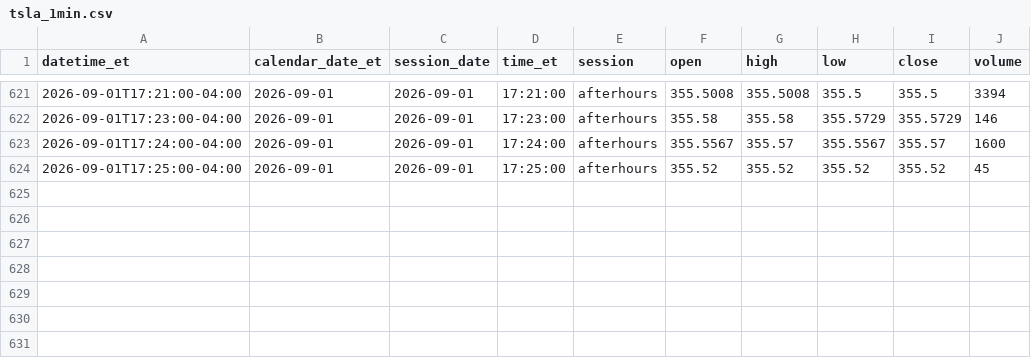
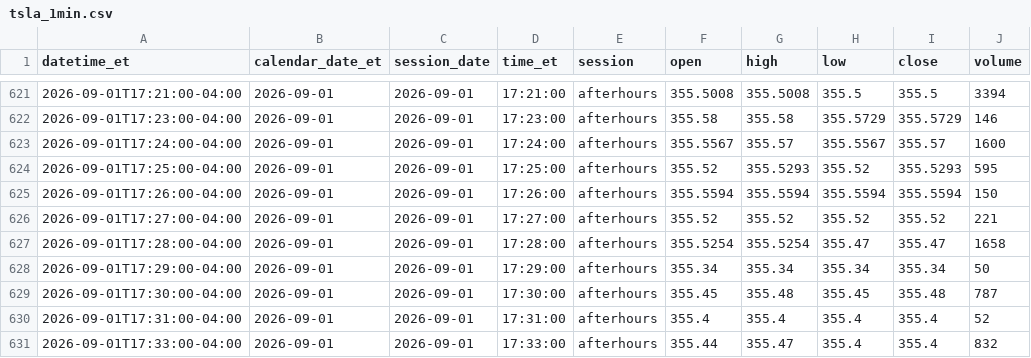
Before and after one commit to senthilaimhighrealty/tsla-chatgpt-primary, a CSV file: tsla_1min.csv, drawn as a sheet; only a part is shown, gaps mark what is left out.

Commit message:
schwab v2 truncate+load current session 2026-09-01 rows=630

```diff
--- a/tsla_1min.csv
+++ b/tsla_1min.csv
@@ -623,2 +623,9 @@ datetime_et,calendar_date_et,session_date,time_et,session,open,high,low,close,vo
 2026-09-01T17:24:00-04:00,2026-09-01,2026-09-01,17:24:00,afterhours,355.5567,355.57,355.5567,355.57,1600
-2026-09-01T17:25:00-04:00,2026-09-01,2026-09-01,17:25:00,afterhours,355.52,355.52,355.52,355.52,45
+2026-09-01T17:25:00-04:00,2026-09-01,2026-09-01,17:25:00,afterhours,355.52,355.5293,355.52,355.5293,595
+2026-09-01T17:26:00-04:00,2026-09-01,2026-09-01,17:26:00,afterhours,355.5594,355.5594,355.5594,355.5594,150
+2026-09-01T17:27:00-04:00,2026-09-01,2026-09-01,17:27:00,afterhours,355.52,355.52,355.52,355.52,221
+2026-09-01T17:28:00-04:00,2026-09-01,2026-09-01,17:28:00,afterhours,355.5254,355.5254,355.47,355.47,1658
+2026-09-01T17:29:00-04:00,2026-09-01,2026-09-01,17:29:00,afterhours,355.34,355.34,355.34,355.34,50
+2026-09-01T17:30:00-04:00,2026-09-01,2026-09-01,17:30:00,afterhours,355.45,355.48,355.45,355.48,787
+2026-09-01T17:31:00-04:00,2026-09-01,2026-09-01,17:31:00,afterhours,355.4,355.4,355.4,355.4,52
+2026-09-01T17:33:00-04:00,2026-09-01,2026-09-01,17:33:00,afterhours,355.44,355.47,355.4,355.4,832
```
